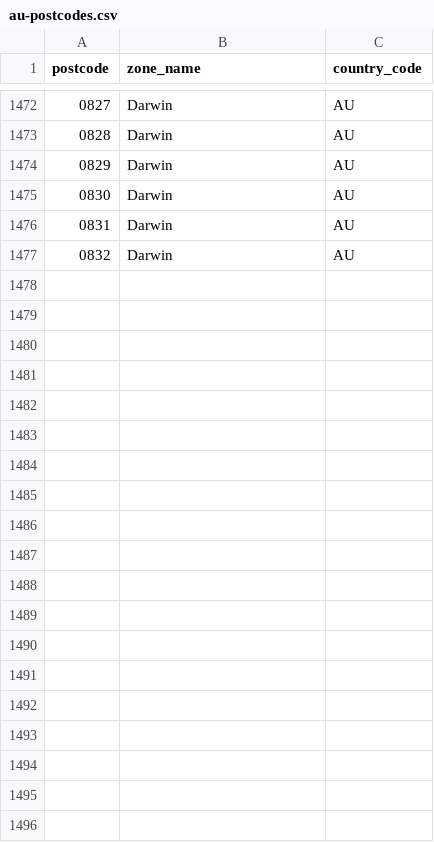
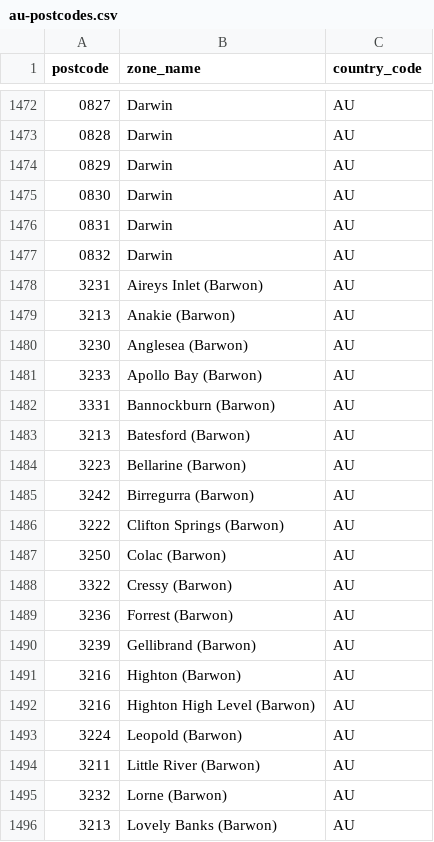
Before and after one commit to KrullDNA/Hard-Water, a CSV file: data/au-postcodes.csv, drawn as a sheet; only a part is shown, gaps mark what is left out; the diff covers the shown part only; the diff names each change by its address in the sheet, - before the commit and + after, or states it on an @@ line.

```diff
--- a/data/au-postcodes.csv
+++ b/data/au-postcodes.csv
+row 1478: 3231 | Aireys Inlet (Barwon) | AU
+row 1479: 3213 | Anakie (Barwon) | AU
+row 1480: 3230 | Anglesea (Barwon) | AU
+row 1481: 3233 | Apollo Bay (Barwon) | AU
+row 1482: 3331 | Bannockburn (Barwon) | AU
+row 1483: 3213 | Batesford (Barwon) | AU
+row 1484: 3223 | Bellarine (Barwon) | AU
+row 1485: 3242 | Birregurra (Barwon) | AU
+row 1486: 3222 | Clifton Springs (Barwon) | AU
+row 1487: 3250 | Colac (Barwon) | AU
+row 1488: 3322 | Cressy (Barwon) | AU
+row 1489: 3236 | Forrest (Barwon) | AU
+row 1490: 3239 | Gellibrand (Barwon) | AU
+row 1491: 3216 | Highton (Barwon) | AU
+row 1492: 3216 | Highton High Level (Barwon) | AU
+row 1493: 3224 | Leopold (Barwon) | AU
+row 1494: 3211 | Little River (Barwon) | AU
+row 1495: 3232 | Lorne (Barwon) | AU
+row 1496: 3213 | Lovely Banks (Barwon) | AU
```
Also changed, not shown: 16 added rows elsewhere in this file, 5 other files.
